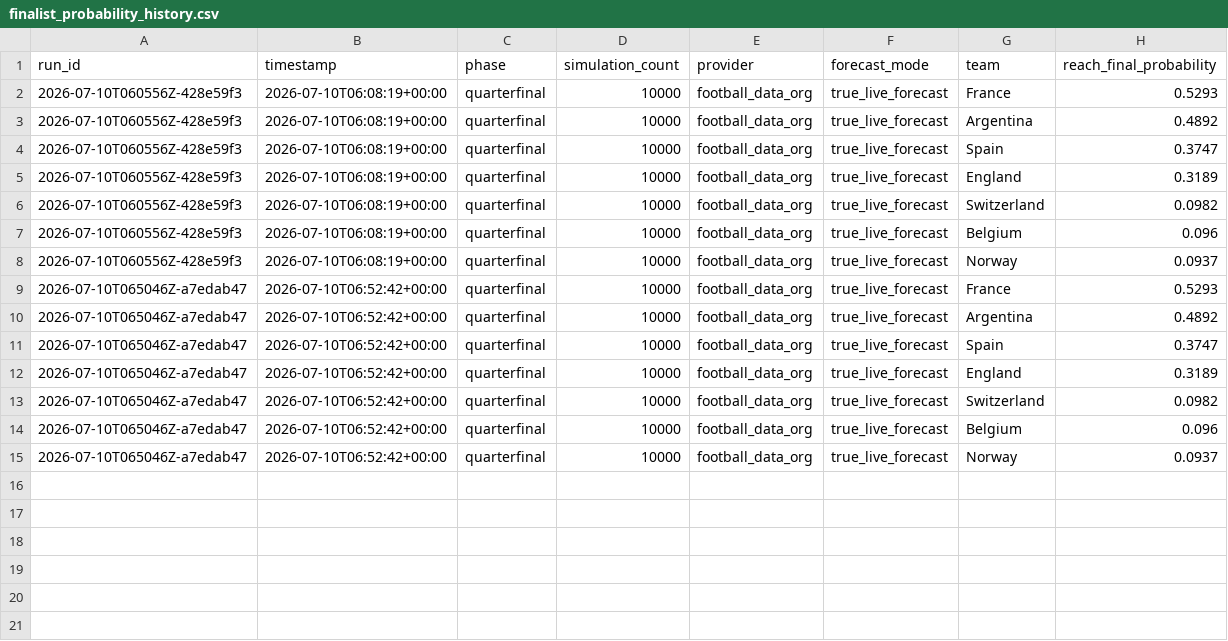
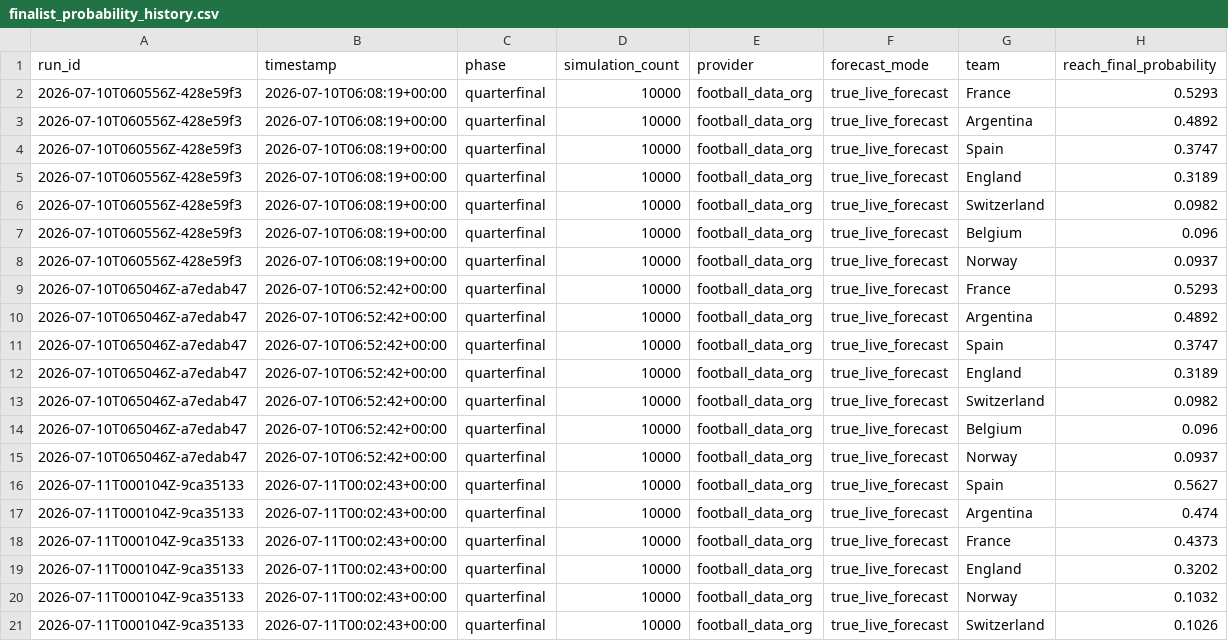
Before and after one commit to prince-092002/Dynamic-Fifa-2026-Predictor, a CSV file: outputs/live_state/finalist_probability_history.csv, drawn as a sheet; the diff names each change by its address in the sheet, - before the commit and + after, or states it on an @@ line.

```diff
--- a/outputs/live_state/finalist_probability_history.csv
+++ b/outputs/live_state/finalist_probability_history.csv
+row 16: 2026-07-11T000104Z-9ca35133 | 2026-07-11T00:02:43+00:00 | quarterfinal | 10000 | football_data_org | true_live_forecast | Spain | 0.5627
+row 17: 2026-07-11T000104Z-9ca35133 | 2026-07-11T00:02:43+00:00 | quarterfinal | 10000 | football_data_org | true_live_forecast | Argentina | 0.474
+row 18: 2026-07-11T000104Z-9ca35133 | 2026-07-11T00:02:43+00:00 | quarterfinal | 10000 | football_data_org | true_live_forecast | France | 0.4373
+row 19: 2026-07-11T000104Z-9ca35133 | 2026-07-11T00:02:43+00:00 | quarterfinal | 10000 | football_data_org | true_live_forecast | England | 0.3202
+row 20: 2026-07-11T000104Z-9ca35133 | 2026-07-11T00:02:43+00:00 | quarterfinal | 10000 | football_data_org | true_live_forecast | Norway | 0.1032
+row 21: 2026-07-11T000104Z-9ca35133 | 2026-07-11T00:02:43+00:00 | quarterfinal | 10000 | football_data_org | true_live_forecast | Switzerland | 0.1026
```
Also changed, not shown: outputs/live_state/champion_probability_history.csv, outputs/live_state/finalist_pair_probabilities.csv, 29 other files.
